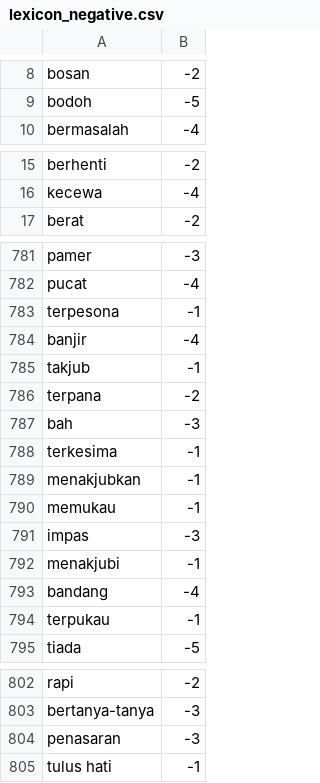
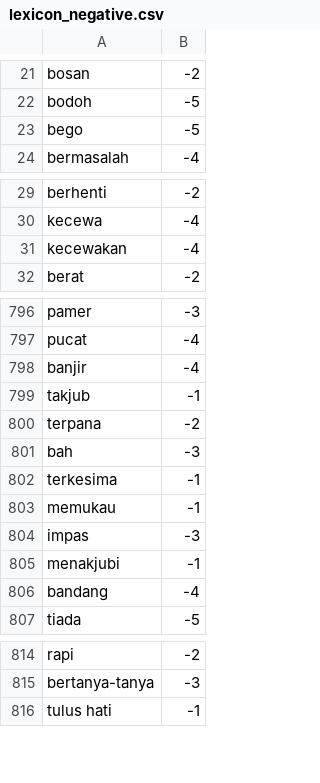
Before and after one commit to rahmanafif/ml_sentiment_analysis, a CSV file: lexicon/lexicon_negative.csv, drawn as a sheet; only a part is shown, gaps mark what is left out; removed rows and columns are numbered as before the commit, all else as after; the diff covers the shown part only; the diff names each change by its address in the sheet, - before the commit and + after, or states it on an @@ line.

```diff
--- a/lexicon/lexicon_negative.csv
+++ b/lexicon/lexicon_negative.csv
+row 23: bego | -5
+row 31: kecewakan | -4
-row 783: terpesona | -1
-row 789: menakjubkan | -1
-row 794: terpukau | -1
-row 804: penasaran | -3
```
Also changed, not shown: 28 added rows, 3 removed rows and 2 edited cells elsewhere in this file, lexicon/lexicon_positive.csv.
